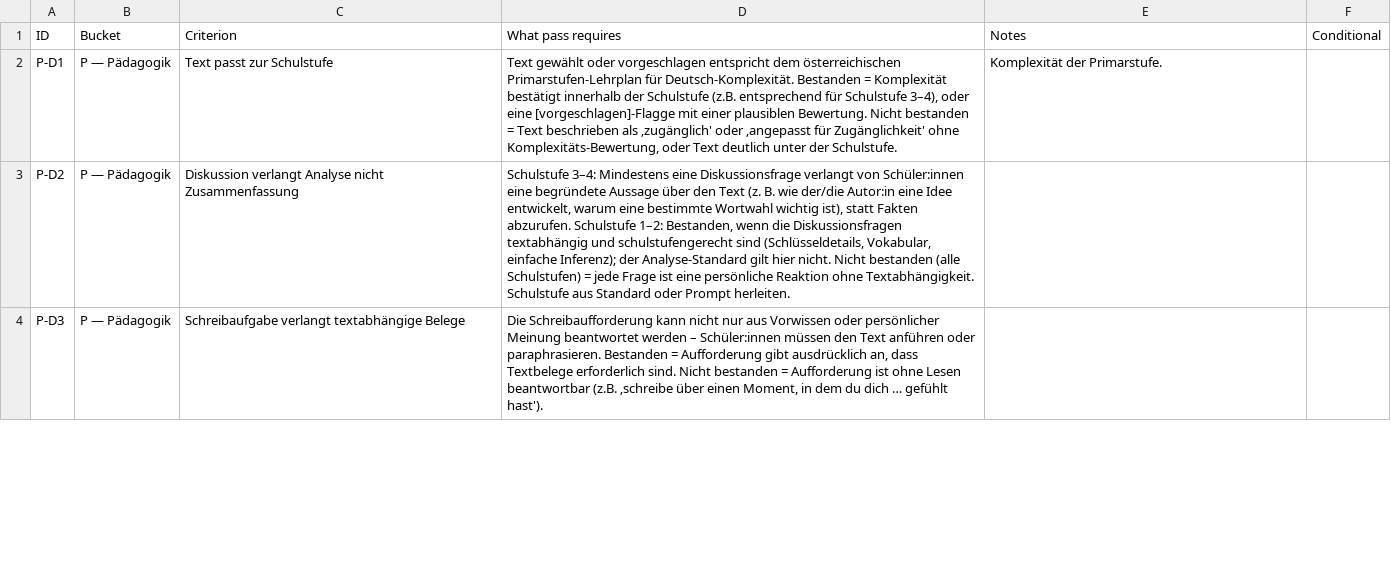
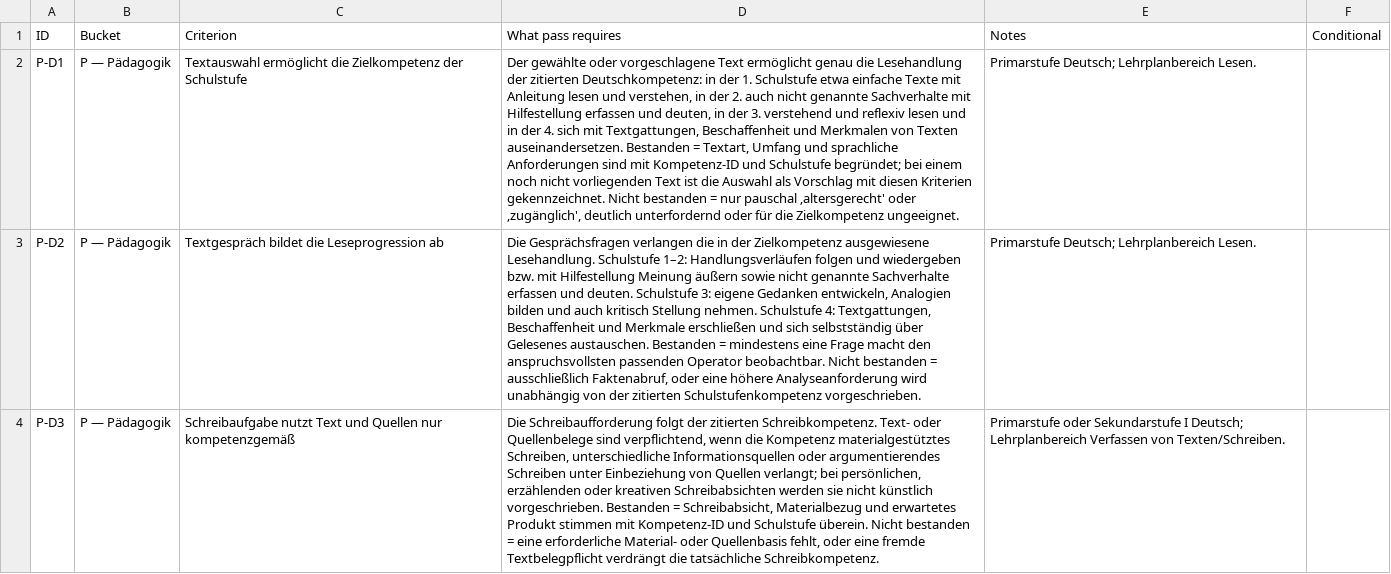
Before and after one commit to itsthestranger/teaching-skills-for-austria, a CSV file: evals/at-unterrichtsplanung/rubrics/deutsch.csv, drawn as a sheet; only a part is shown; the diff covers the shown part only; the diff names each change by its address in the sheet, - before the commit and + after, or states it on an @@ line.

```diff
--- a/evals/at-unterrichtsplanung/rubrics/deutsch.csv
+++ b/evals/at-unterrichtsplanung/rubrics/deutsch.csv
-C2 (Criterion): Text passt zur Schulstufe
+C2 (Criterion): Textauswahl ermöglicht die Zielkompetenz der Schulstufe
-D2 (What pass requires): Text gewählt oder vorgeschlagen entspricht dem österreichischen Primarstufen-Lehrplan für Deutsch-Komplexität. Bestanden = Komplexität bestätigt innerhalb der Schulstufe (z.B. entsprechend für Schulstufe 3–4), oder eine [vorgeschlagen]-Flagge mit einer plausiblen Bewertung. Nicht bestanden = Text beschrieben als ‚zugänglich' oder ‚angepasst für Zugänglichkeit' ohne Komplexitäts-Bewertung, oder Text deutlich unter der Schulstufe.
+D2 (What pass requires): Der gewählte oder vorgeschlagene Text ermöglicht genau die Lesehandlung der zitierten Deutschkompetenz: in der 1. Schulstufe etwa einfache Texte mit Anleitung lesen und verstehen, in der 2. auch nicht genannte Sachverhalte mit Hilfestellung erfassen und deuten, in der 3. verstehend und reflexiv lesen und in der 4. sich mit Textgattungen, Beschaffenheit und Merkmalen von Texten auseinandersetzen. Bestanden = Textart, Umfang und sprachliche Anforderungen sind mit Kompetenz-ID und Schulstufe begründet; bei einem noch nicht vorliegenden Text ist die Auswahl als Vorschlag mit diesen Kriterien gekennzeichnet. Nicht bestanden = nur pauschal ‚altersgerecht' oder ‚zugänglich', deutlich unterfordernd oder für die Zielkompetenz ungeeignet.
-E2 (Notes): Komplexität der Primarstufe.
+E2 (Notes): Primarstufe Deutsch; Lehrplanbereich Lesen.
-C3 (Criterion): Diskussion verlangt Analyse nicht Zusammenfassung
+C3 (Criterion): Textgespräch bildet die Leseprogression ab
-D3 (What pass requires): Schulstufe 3–4: Mindestens eine Diskussionsfrage verlangt von Schüler:innen eine begründete Aussage über den Text (z. B. wie der/die Autor:in eine Idee entwickelt, warum eine bestimmte Wortwahl wichtig ist), statt Fakten abzurufen. Schulstufe 1–2: Bestanden, wenn die Diskussionsfragen textabhängig und schulstufengerecht sind (Schlüsseldetails, Vokabular, einfache Inferenz); der Analyse-Standard gilt hier nicht. Nicht bestanden (alle Schulstufen) = jede Frage ist eine persönliche Reaktion ohne Textabhängigkeit. Schulstufe aus Standard oder Prompt herleiten.
+D3 (What pass requires): Die Gesprächsfragen verlangen die in der Zielkompetenz ausgewiesene Lesehandlung. Schulstufe 1–2: Handlungsverläufen folgen und wiedergeben bzw. mit Hilfestellung Meinung äußern sowie nicht genannte Sachverhalte erfassen und deuten. Schulstufe 3: eigene Gedanken entwickeln, Analogien bilden und auch kritisch Stellung nehmen. Schulstufe 4: Textgattungen, Beschaffenheit und Merkmale erschließen und sich selbstständig über Gelesenes austauschen. Bestanden = mindestens eine Frage macht den anspruchsvollsten passenden Operator beobachtbar. Nicht bestanden = ausschließlich Faktenabruf, oder eine höhere Analyseanforderung wird unabhängig von der zitierten Schulstufenkompetenz vorgeschrieben.
-E3 (Notes): (empty)
+E3 (Notes): Primarstufe Deutsch; Lehrplanbereich Lesen.
-C4 (Criterion): Schreibaufgabe verlangt textabhängige Belege
+C4 (Criterion): Schreibaufgabe nutzt Text und Quellen nur kompetenzgemäß
-D4 (What pass requires): Die Schreibaufforderung kann nicht nur aus Vorwissen oder persönlicher Meinung beantwortet werden – Schüler:innen müssen den Text anführen oder paraphrasieren. Bestanden = Aufforderung gibt ausdrücklich an, dass Textbelege erforderlich sind. Nicht bestanden = Aufforderung ist ohne Lesen beantwortbar (z.B. ‚schreibe über einen Moment, in dem du dich … gefühlt hast').
+D4 (What pass requires): Die Schreibaufforderung folgt der zitierten Schreibkompetenz. Text- oder Quellenbelege sind verpflichtend, wenn die Kompetenz materialgestütztes Schreiben, unterschiedliche Informationsquellen oder argumentierendes Schreiben unter Einbeziehung von Quellen verlangt; bei persönlichen, erzählenden oder kreativen Schreibabsichten werden sie nicht künstlich vorgeschrieben. Bestanden = Schreibabsicht, Materialbezug und erwartetes Produkt stimmen mit Kompetenz-ID und Schulstufe überein. Nicht bestanden = eine erforderliche Material- oder Quellenbasis fehlt, oder eine fremde Textbelegpflicht verdrängt die tatsächliche Schreibkompetenz.
-E4 (Notes): (empty)
+E4 (Notes): Primarstufe oder Sekundarstufe I Deutsch; Lehrplanbereich Verfassen von Texten/Schreiben.
```
Also changed, not shown: 12 edited cells elsewhere in this file, evals/at-differenzierung/rubrics/differenzierung.csv, evals/at-unterrichtsplanung/rubrics/sachunterricht.csv, 2 other files.
